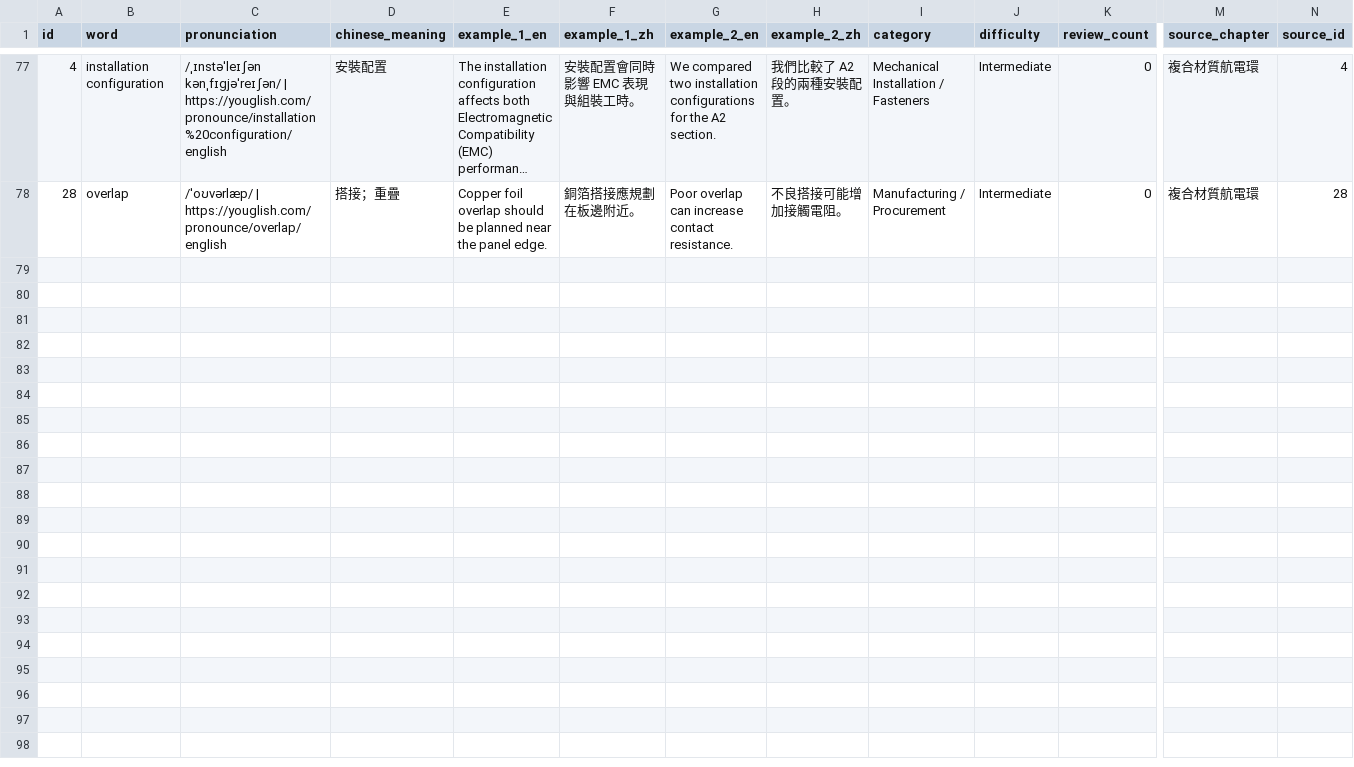
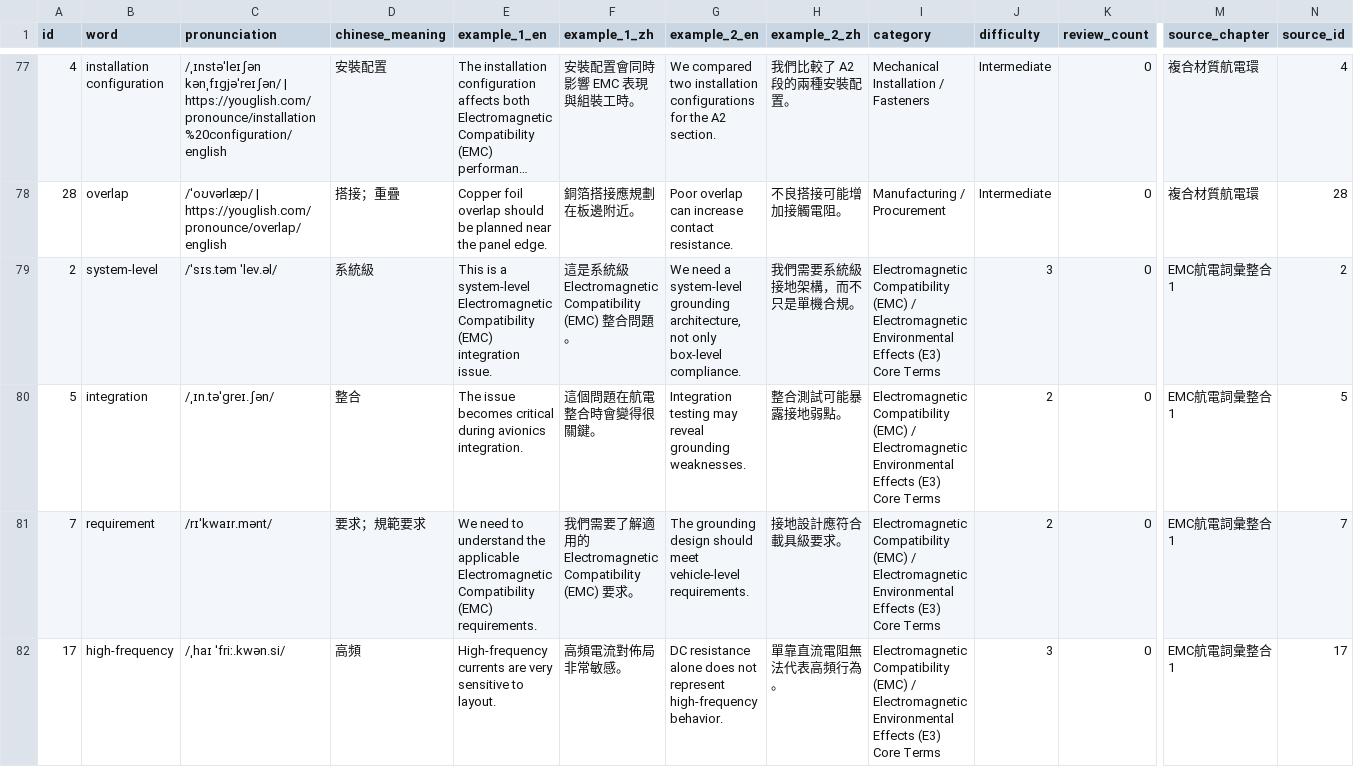
Before and after one commit to Aix-Xquall/EVD_Vocabulary, a CSV file: vocabulary/hard_words.csv, drawn as a sheet; only a part is shown, gaps mark what is left out; long unchanged cells end in …; rows hold the shown columns only; the diff names each change by its address in the sheet, - before the commit and + after, or states it on an @@ line.

```diff
--- a/vocabulary/hard_words.csv
+++ b/vocabulary/hard_words.csv
+row 79: 2 | system-level | /ˈsɪs.təm ˈlev.əl/ | 系統級 | This is a system-level Electromagnetic Compatibility (EMC) integration issue. | 這是系統級 Electromagnetic Compatibility (EMC) 整合問題。 | We need a system-level grounding architecture, not only box-level compliance. | 我們需要系統級接地架構，而不只是單機合規。 | Electromagnetic Compatibility (EMC) / Electromagnetic Environmental Effects (E3) Core Terms | 3 | 0 | EMC航電詞彙整合1 | 2
+row 80: 5 | integration | /ˌɪn.təˈɡreɪ.ʃən/ | 整合 | The issue becomes critical during avionics integration. | 這個問題在航電整合時會變得很關鍵。 | Integration testing may reveal grounding weaknesses. | 整合測試可能暴露接地弱點。 | Electromagnetic Compatibility (EMC) / Electromagnetic Environmental Effects (E3) Core Terms | 2 | 0 | EMC航電詞彙整合1 | 5
+row 81: 7 | requirement | /rɪˈkwaɪr.mənt/ | 要求；規範要求 | We need to understand the applicable Electromagnetic Compatibility (EMC) requirements. | 我們需要了解適用的 Electromagnetic Compatibility (EMC) 要求。 | The grounding design should meet vehicle-level requirements. | 接地設計應符合載具級要求。 | Electromagnetic Compatibility (EMC) / Electromagnetic Environmental Effects (E3) Core Terms | 2 | 0 | EMC航電詞彙整合1 | 7
+row 82: 17 | high-frequency | /ˌhaɪ ˈfriː.kwən.si/ | 高頻 | High-frequency currents are very sensitive to layout. | 高頻電流對佈局非常敏感。 | DC resistance alone does not represent high-frequency behavior. | 單靠直流電阻無法代表高頻行為。 | Electromagnetic Compatibility (EMC) / Electromagnetic Environmental Effects (E3) Core Terms | 3 | 0 | EMC航電詞彙整合1 | 17
```
Also changed, not shown: 2 other files.
